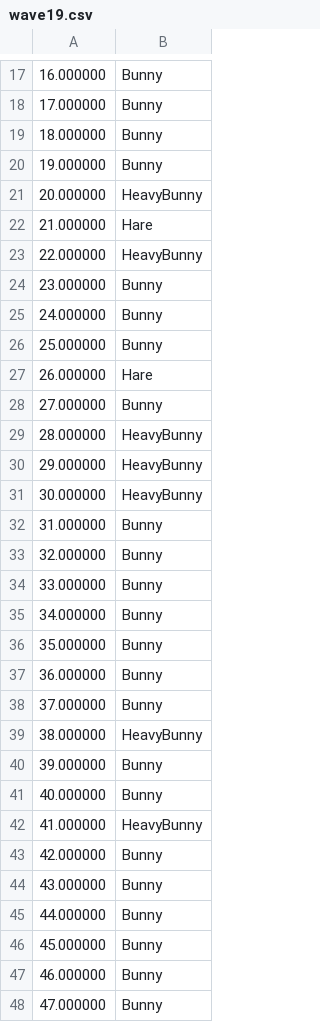
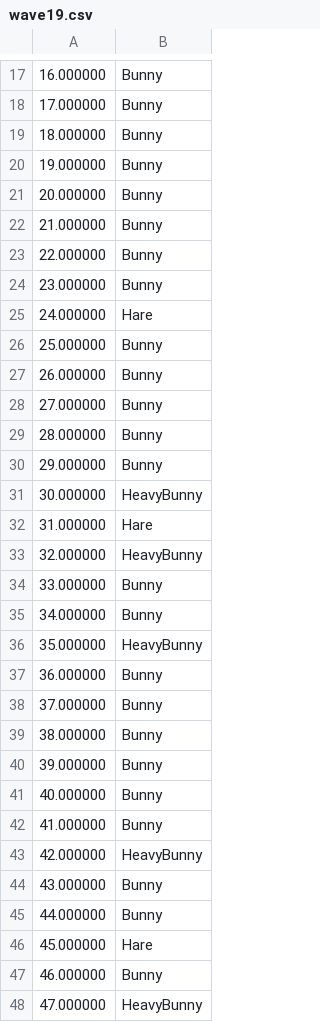
Before and after one commit to bunny-defense/bunny_defense, a CSV file: src/main/resources/waves/wave19.csv, drawn as a sheet; only a part is shown, gaps mark what is left out; the diff covers the shown part only.

```diff
--- a/src/main/resources/waves/wave19.csv
+++ b/src/main/resources/waves/wave19.csv
@@ -20,29 +20,29 @@
 19.000000, Bunny
-20.000000, HeavyBunny
-21.000000, Hare
-22.000000, HeavyBunny
+20.000000, Bunny
+21.000000, Bunny
+22.000000, Bunny
 23.000000, Bunny
-24.000000, Bunny
+24.000000, Hare
 25.000000, Bunny
-26.000000, Hare
+26.000000, Bunny
 27.000000, Bunny
-28.000000, HeavyBunny
-29.000000, HeavyBunny
+28.000000, Bunny
+29.000000, Bunny
 30.000000, HeavyBunny
-31.000000, Bunny
-32.000000, Bunny
+31.000000, Hare
+32.000000, HeavyBunny
 33.000000, Bunny
 34.000000, Bunny
-35.000000, Bunny
+35.000000, HeavyBunny
 36.000000, Bunny
 37.000000, Bunny
-38.000000, HeavyBunny
+38.000000, Bunny
 39.000000, Bunny
 40.000000, Bunny
-41.000000, HeavyBunny
-42.000000, Bunny
+41.000000, Bunny
+42.000000, HeavyBunny
 43.000000, Bunny
 44.000000, Bunny
-45.000000, Bunny
+45.000000, Hare
 46.000000, Bunny
-47.000000, Bunny
+47.000000, HeavyBunny
```
Also changed, not shown: 18 added rows and 108 edited cells elsewhere in this file, src/main/resources/waves/wave26.csv, src/main/resources/waves/wave27.csv, 28 other files.
